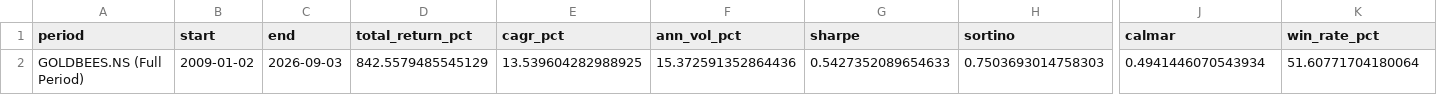
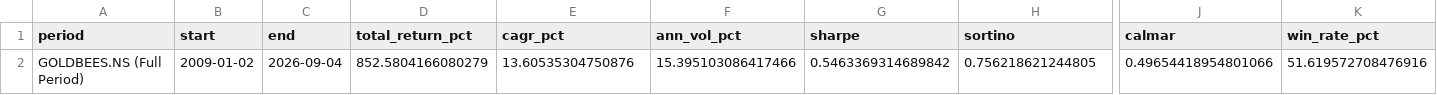
Before and after one commit to na6ayana/R1-v3i, a CSV file: output/goldbees_summary.csv, drawn as a sheet; only a part is shown, gaps mark what is left out; the diff names each change by its address in the sheet, - before the commit and + after, or states it on an @@ line.

```diff
--- a/output/goldbees_summary.csv
+++ b/output/goldbees_summary.csv
-C2 (end): 2026-09-03
+C2 (end): 2026-09-04
-D2 (total_return_pct): 842.5579485545129
+D2 (total_return_pct): 852.5804166080279
-E2 (cagr_pct): 13.539604282988925
+E2 (cagr_pct): 13.60535304750876
-F2 (ann_vol_pct): 15.372591352864436
+F2 (ann_vol_pct): 15.395103086417466
-G2 (sharpe): 0.5427352089654633
+G2 (sharpe): 0.5463369314689842
-H2 (sortino): 0.7503693014758303
+H2 (sortino): 0.756218621244805
-J2 (calmar): 0.4941446070543934
+J2 (calmar): 0.49654418954801066
-K2 (win_rate_pct): 51.60771704180064
+K2 (win_rate_pct): 51.619572708476916
```
Also changed, not shown: output/benchmark_summary.csv, output/ic_analysis.csv, 32 other files.
